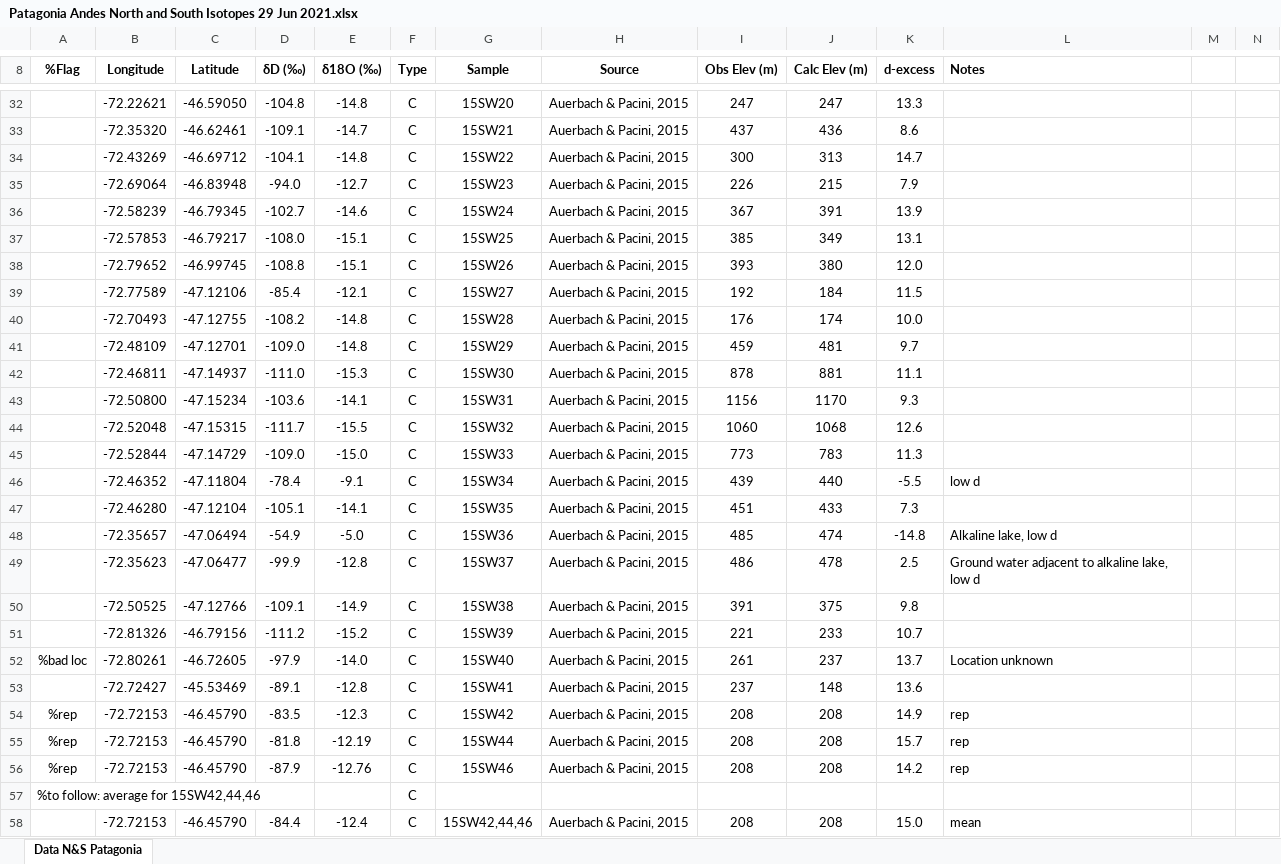
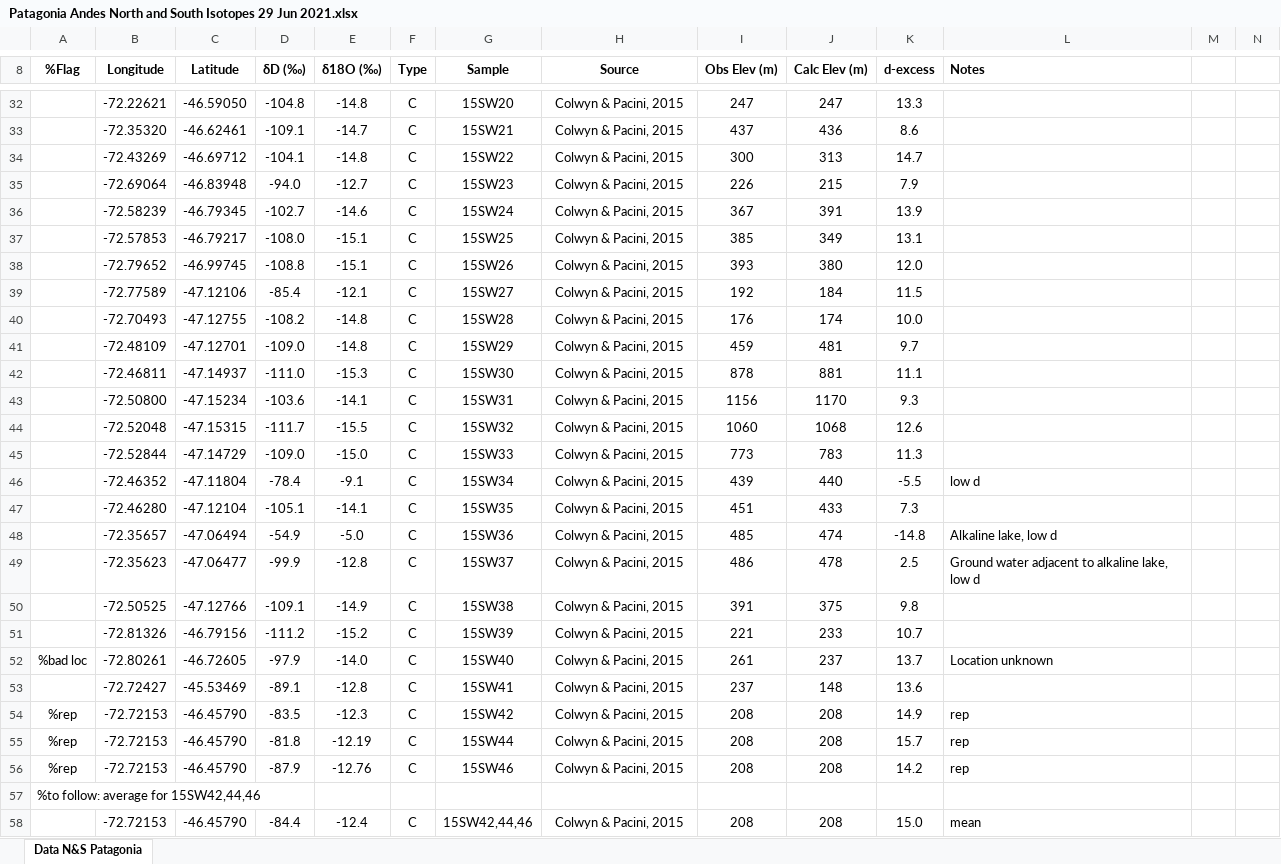
Before and after one commit to foret37/OPI-Patagonian-Andes, an Excel workbook: data Patagonia/Patagonia Andes North and South Isotopes 29 Jun 2021.xlsx, sheet Data N&S Patagonia, drawn as a sheet; only a part is shown, gaps mark what is left out; values as stored, in another font and other column widths than the file's, no borders; the diff covers the shown part only; the diff names each change by its address in the sheet, - before the commit and + after, or states it on an @@ line.

```diff
--- a/data Patagonia/Patagonia Andes North and South Isotopes 29 Jun 2021.xlsx (sheet Data N&S Patagonia)
+++ b/data Patagonia/Patagonia Andes North and South Isotopes 29 Jun 2021.xlsx (sheet Data N&S Patagonia)
-H32:H56 (Source): Auerbach & Pacini, 2015
+H32:H56 (Source): Colwyn & Pacini, 2015
-F57 (Type): C
+F57 (Type): (empty)
-H58 (Source): Auerbach & Pacini, 2015
+H58 (Source): Colwyn & Pacini, 2015
```
Also changed, not shown: 52 edited cells elsewhere in this sheet.
